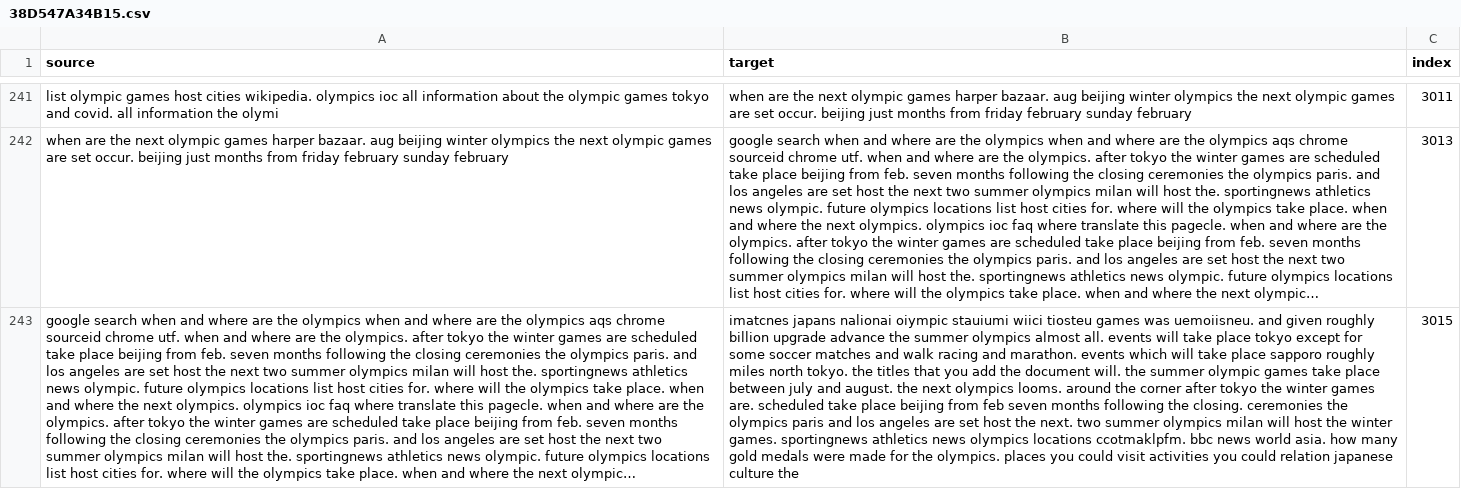
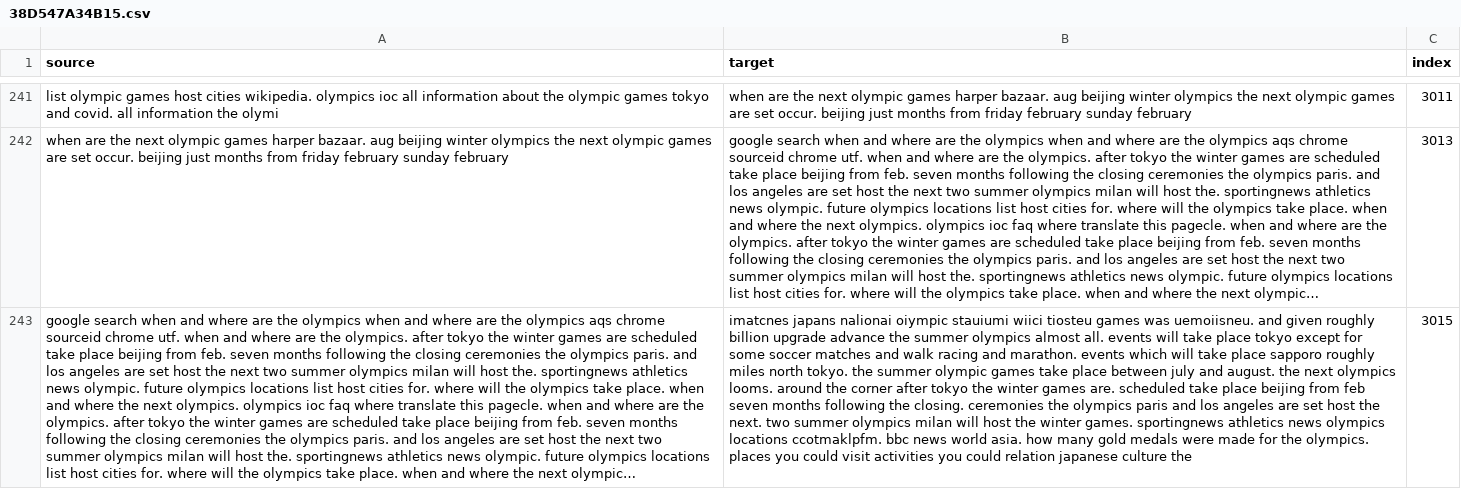
Before and after one commit to tungvuong/mytestdata, a CSV file: querysession/38D547A34B15.csv, drawn as a sheet; only a part is shown, gaps mark what is left out; long unchanged cells end in …; the diff covers the shown part only; the diff names each change by its address in the sheet, - before the commit and + after, or states it on an @@ line.

```diff
--- a/querysession/38D547A34B15.csv
+++ b/querysession/38D547A34B15.csv
-B243 (target): …tokyo. the titles that you add the document will. the summer olympic…
+B243 (target): …tokyo. the summer olympic…
```
Also changed, not shown: 7 edited cells elsewhere in this file, querysession/14ABC56D0B51.csv, querysession/A088B42234A1.csv, 4 other files.
